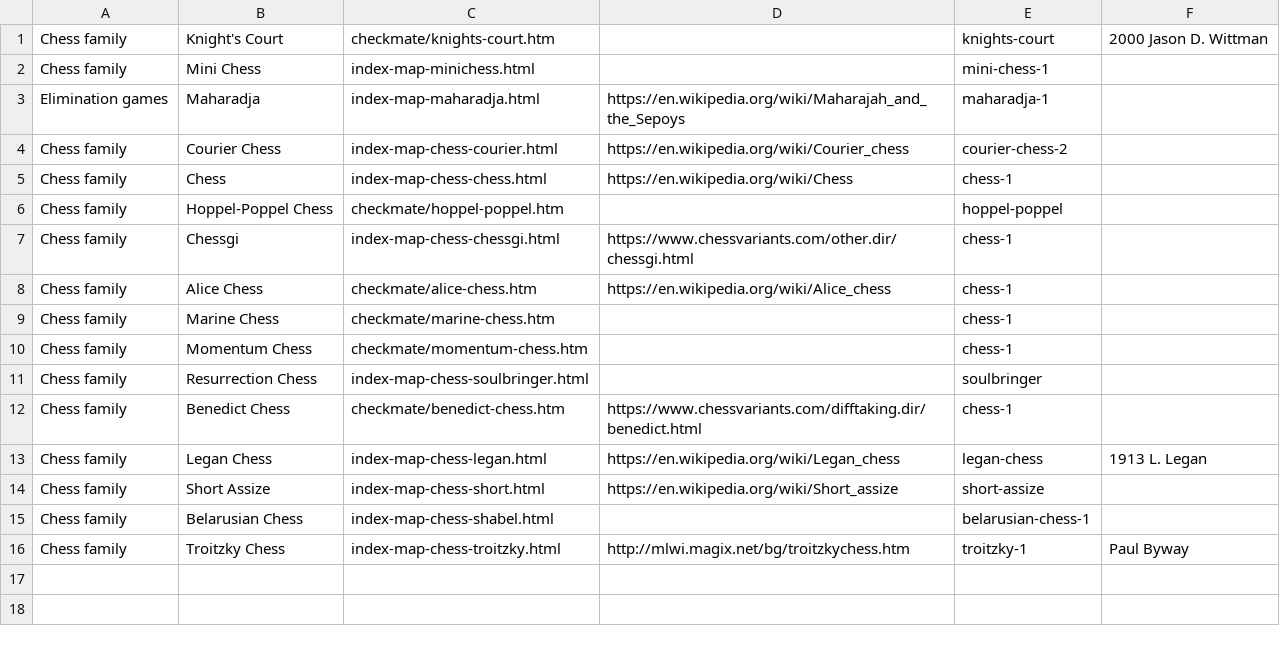
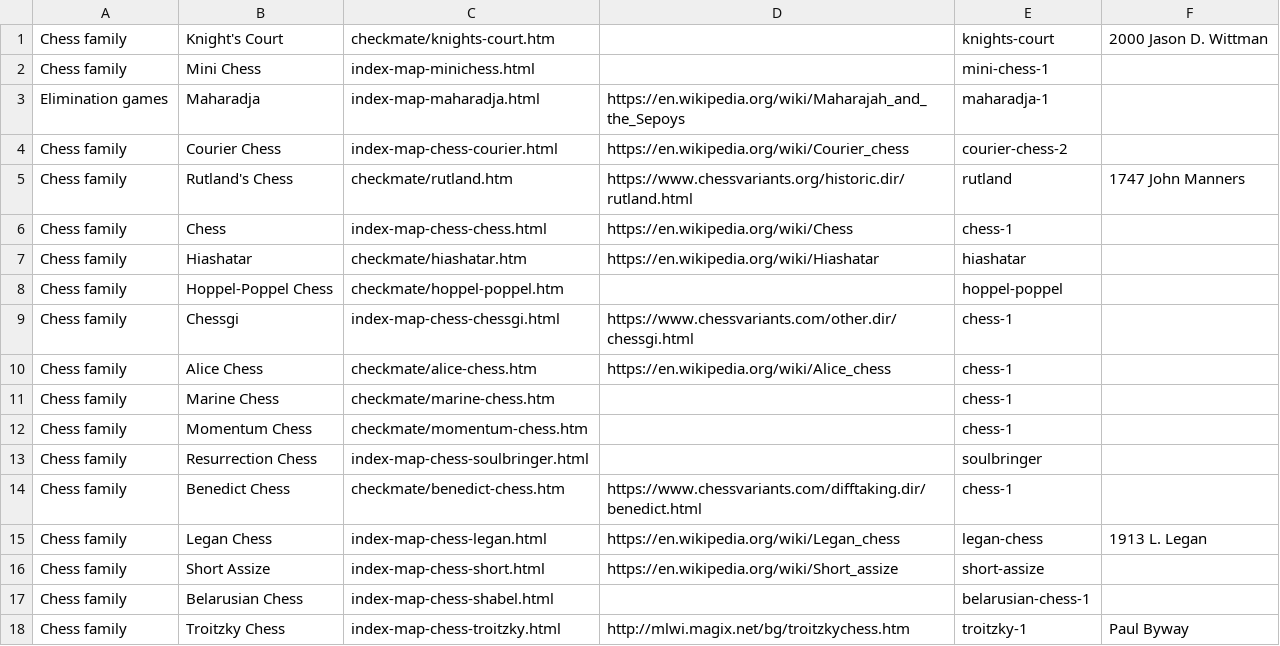
Before and after one commit to DagazProject/DagazProject.github.io, a CSV file: index-map-chess.csv, drawn as a sheet.

Commit message:
Rutlands Chess

```diff
--- a/index-map-chess.csv
+++ b/index-map-chess.csv
@@ -4,3 +4,5 @@ Elimination games;Maharadja;index-map-maharadja.html;https://en.wikipedia.org/wi
 Chess family;Courier Chess;index-map-chess-courier.html;https://en.wikipedia.org/wiki/Courier_chess;courier-chess-2;
+Chess family;Rutland's Chess;checkmate/rutland.htm;https://www.chessvariants.org/historic.dir/rutland.html;rutland;1747 John Manners
 Chess family;Chess;index-map-chess-chess.html;https://en.wikipedia.org/wiki/Chess;chess-1;
+Chess family;Hiashatar;checkmate/hiashatar.htm;https://en.wikipedia.org/wiki/Hiashatar;hiashatar;
 Chess family;Hoppel-Poppel Chess;checkmate/hoppel-poppel.htm;;hoppel-poppel;
```
Also changed, not shown: index-map-chessgames.csv, 10 other files.
